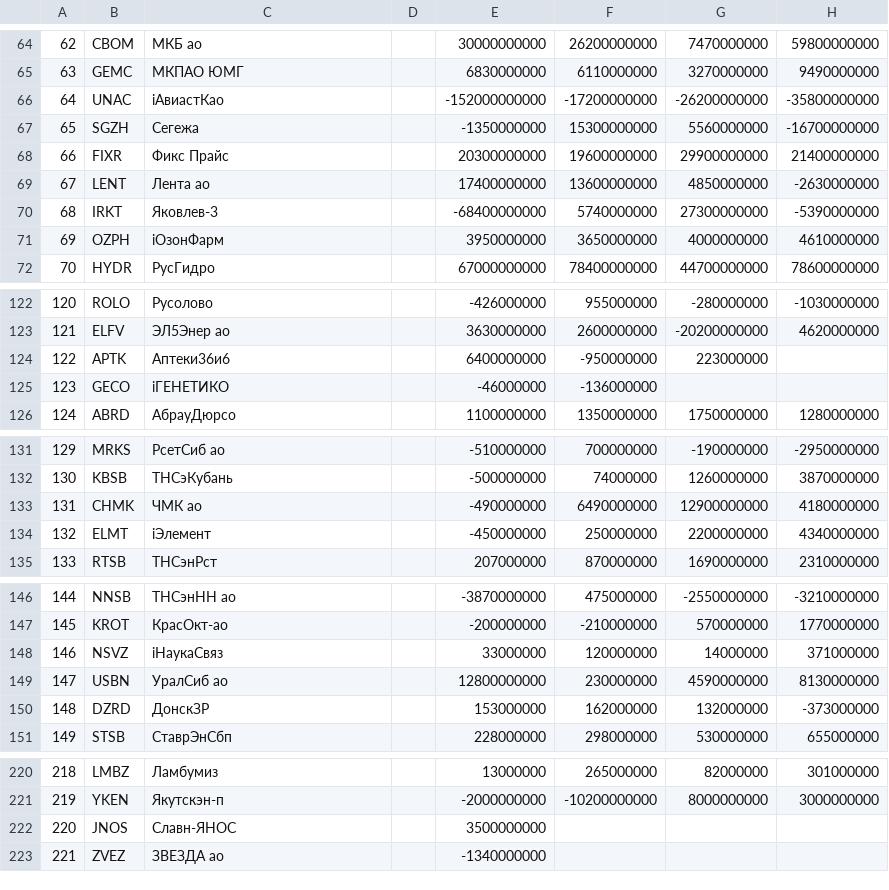
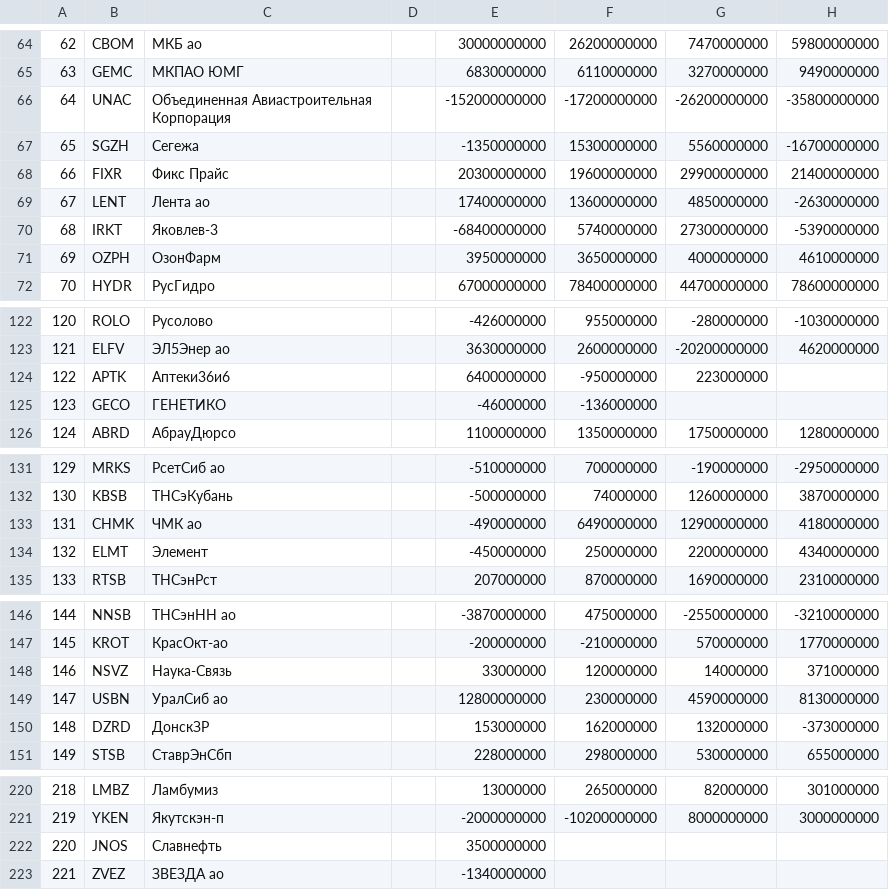
Before and after one commit to d-capital/finefoliobe, a CSV file: moex_data.csv, drawn as a sheet; only a part is shown, gaps mark what is left out; the diff covers the shown part only; the diff names each change by its address in the sheet, - before the commit and + after, or states it on an @@ line.

```diff
--- a/moex_data.csv
+++ b/moex_data.csv
-C66: iАвиастКао
+C66: Объединенная Авиастроительная Корпорация
-C71: iОзонФарм
+C71: ОзонФарм
-C125: iГЕНЕТИКО
+C125: ГЕНЕТИКО
-C134: iЭлемент
+C134: Элемент
-C148: iНаукаСвяз
+C148: Наука-Связь
-C222: Славн-ЯНОС
+C222: Славнефть
```
Also changed, not shown: 41 edited cells elsewhere in this file, 1 other file.
